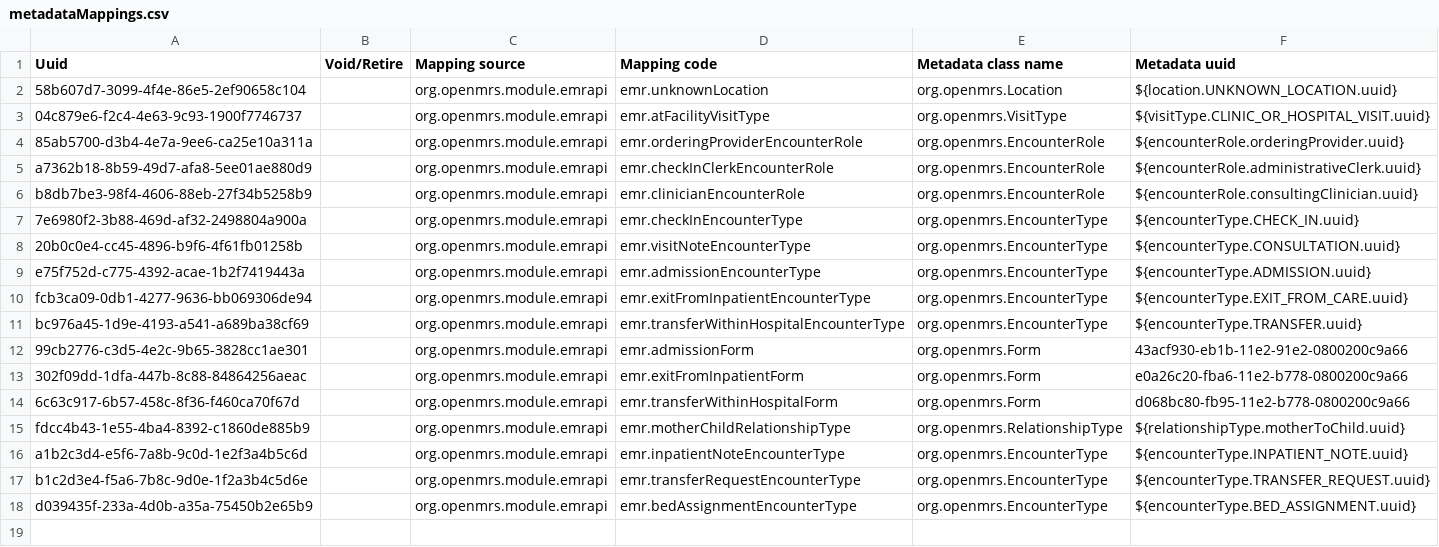
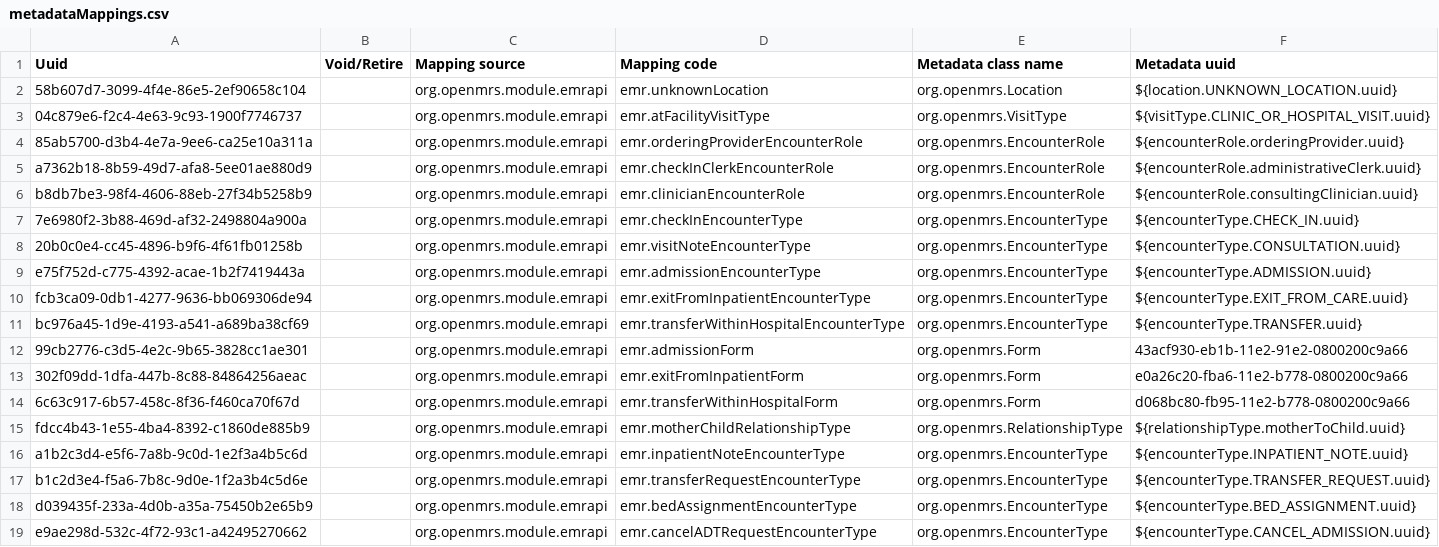
Before and after one commit to PIH/openmrs-config-pihemr, a CSV file: configuration/metadatatermmappings/metadataMappings.csv, drawn as a sheet.

Commit message:
add enry in metadataMappings.csv

```diff
--- a/configuration/metadatatermmappings/metadataMappings.csv
+++ b/configuration/metadatatermmappings/metadataMappings.csv
@@ -18 +18,2 @@ b1c2d3e4-f5a6-7b8c-9d0e-1f2a3b4c5d6e,,org.openmrs.module.emrapi,emr.transferRequ
 d039435f-233a-4d0b-a35a-75450b2e65b9,,org.openmrs.module.emrapi,emr.bedAssignmentEncounterType,org.openmrs.EncounterType,${encounterType.BED_ASSIGNMENT.uuid}
+e9ae298d-532c-4f72-93c1-a42495270662,,org.openmrs.module.emrapi,emr.cancelADTRequestEncounterType,org.openmrs.EncounterType,${encounterType.CANCEL_ADMISSION.uuid}
```
